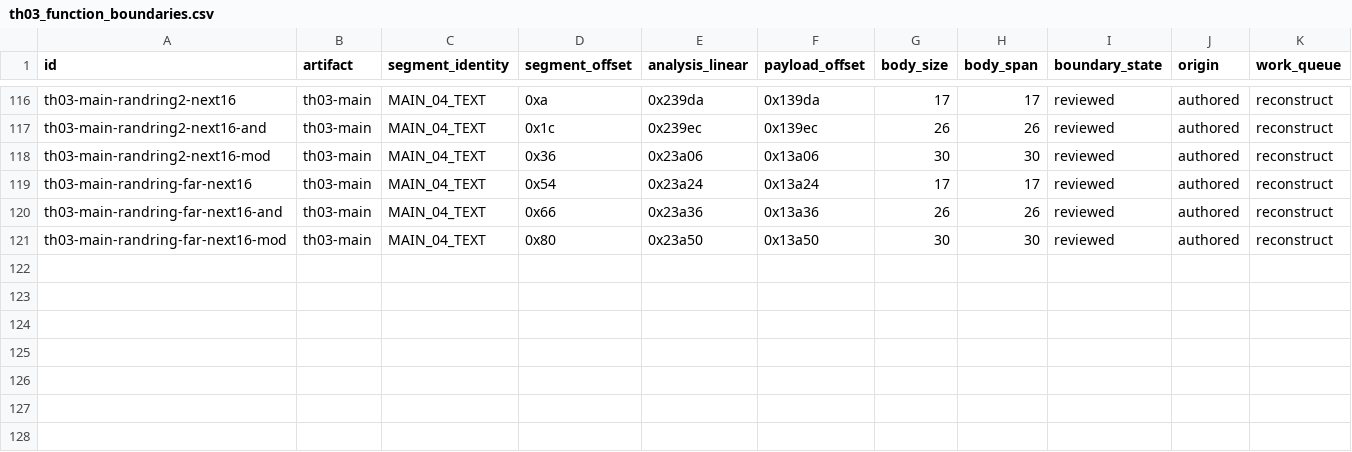
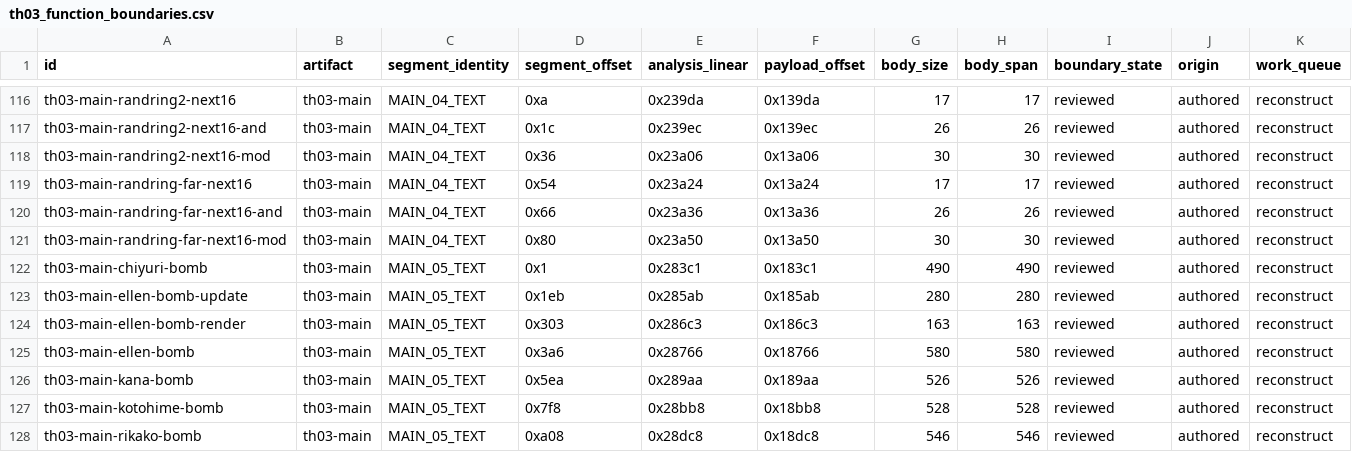
Before and after one commit to N0zoM1z0/th03, a CSV file: config/th03_function_boundaries.csv, drawn as a sheet; only a part is shown, gaps mark what is left out; rows hold the shown columns only; the diff names each change by its address in the sheet, - before the commit and + after, or states it on an @@ line.

Commit message:
gpt-web: Record MAIN bomb owner relocation blocker

```diff
--- a/config/th03_function_boundaries.csv
+++ b/config/th03_function_boundaries.csv
+row 122: th03-main-chiyuri-bomb | th03-main | MAIN_05_TEXT | 0x1 | 0x283c1 | 0x183c1 | 490 | 490 | reviewed | authored | reconstruct
+row 123: th03-main-ellen-bomb-update | th03-main | MAIN_05_TEXT | 0x1eb | 0x285ab | 0x185ab | 280 | 280 | reviewed | authored | reconstruct
+row 124: th03-main-ellen-bomb-render | th03-main | MAIN_05_TEXT | 0x303 | 0x286c3 | 0x186c3 | 163 | 163 | reviewed | authored | reconstruct
+row 125: th03-main-ellen-bomb | th03-main | MAIN_05_TEXT | 0x3a6 | 0x28766 | 0x18766 | 580 | 580 | reviewed | authored | reconstruct
+row 126: th03-main-kana-bomb | th03-main | MAIN_05_TEXT | 0x5ea | 0x289aa | 0x189aa | 526 | 526 | reviewed | authored | reconstruct
+row 127: th03-main-kotohime-bomb | th03-main | MAIN_05_TEXT | 0x7f8 | 0x28bb8 | 0x18bb8 | 528 | 528 | reviewed | authored | reconstruct
+row 128: th03-main-rikako-bomb | th03-main | MAIN_05_TEXT | 0xa08 | 0x28dc8 | 0x18dc8 | 546 | 546 | reviewed | authored | reconstruct
```
Also changed, not shown: config/hypotheses.csv, config/knowledge.csv, 12 other files.
